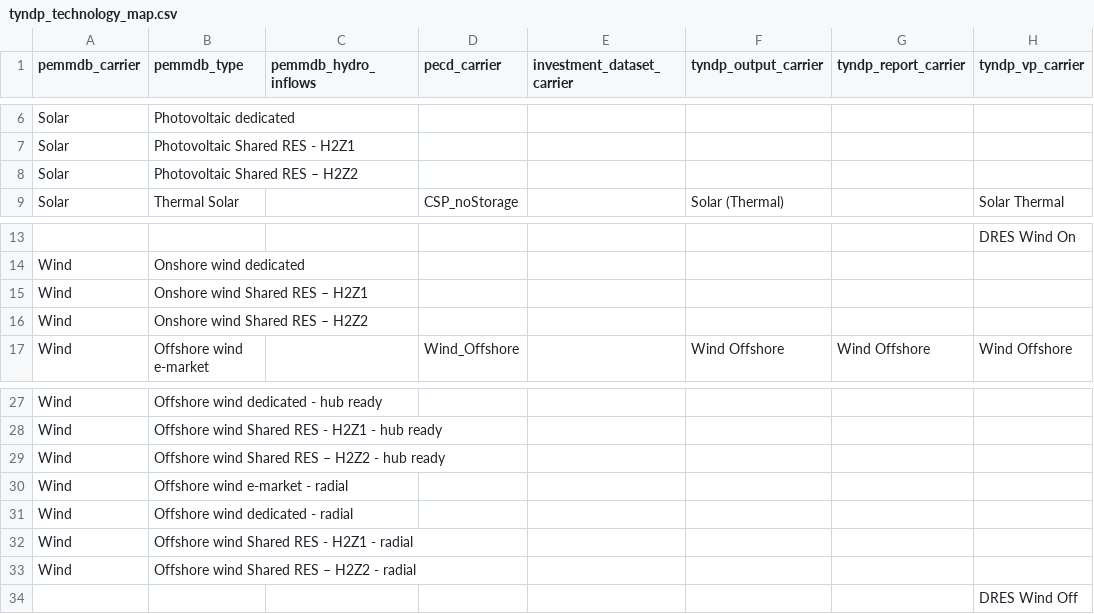
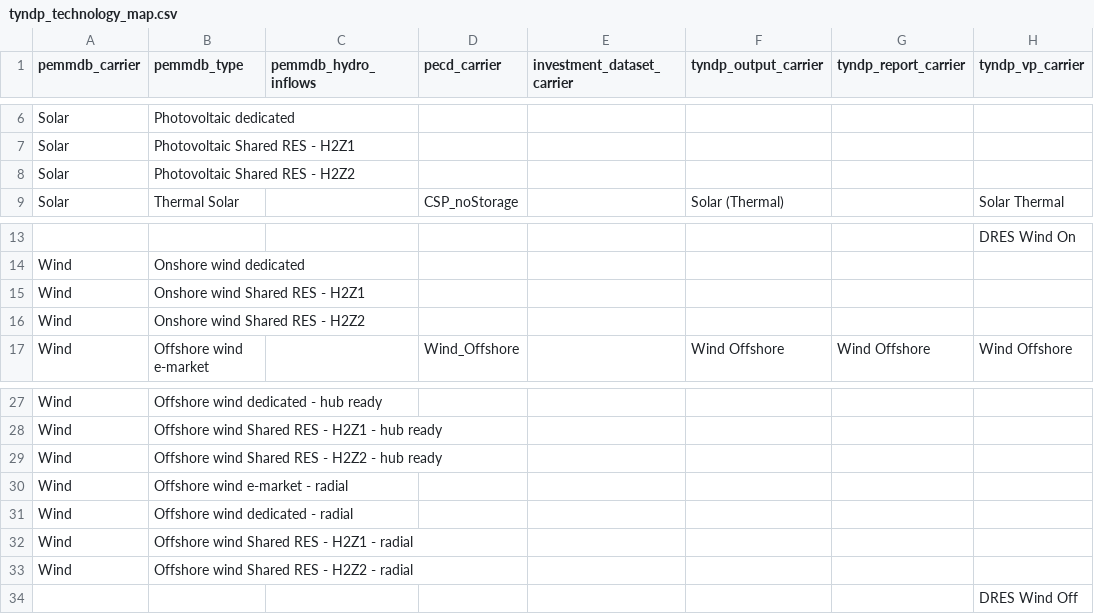
Before and after one commit to open-energy-transition/open-tyndp, a CSV file: data/tyndp_technology_map.csv, drawn as a sheet; only a part is shown, gaps mark what is left out; the diff names each change by its address in the sheet, - before the commit and + after, or states it on an @@ line.

Commit message:
tyndp tech small fixes

```diff
--- a/data/tyndp_technology_map.csv
+++ b/data/tyndp_technology_map.csv
-B8 (pemmdb_type): Photovoltaic Shared RES – H2Z2
+B8 (pemmdb_type): Photovoltaic Shared RES - H2Z2
-B15 (pemmdb_type): Onshore wind Shared RES – H2Z1
+B15 (pemmdb_type): Onshore wind Shared RES - H2Z1
-B16 (pemmdb_type): Onshore wind Shared RES – H2Z2
+B16 (pemmdb_type): Onshore wind Shared RES - H2Z2
-B29 (pemmdb_type): Offshore wind Shared RES – H2Z2 - hub ready
+B29 (pemmdb_type): Offshore wind Shared RES - H2Z2 - hub ready
-B33 (pemmdb_type): Offshore wind Shared RES – H2Z2 - radial
+B33 (pemmdb_type): Offshore wind Shared RES - H2Z2 - radial
```
